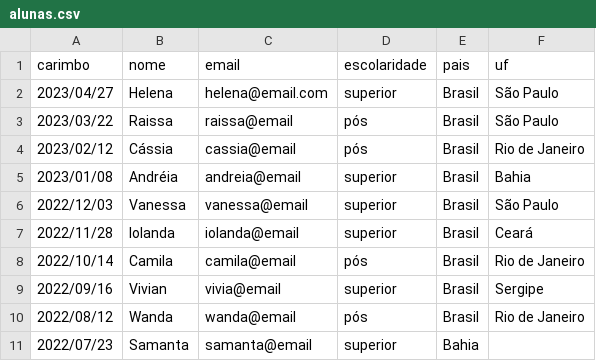
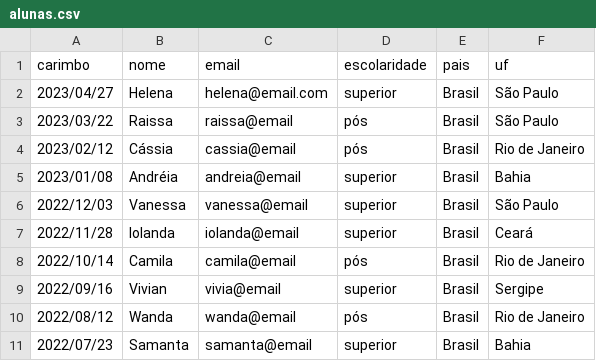
Before and after one commit to AlineFAndrade/DashboardMCIO, a CSV file: planilhas/alunas.csv, drawn as a sheet.

Commit message:
Update alunas.csv

```diff
--- a/planilhas/alunas.csv
+++ b/planilhas/alunas.csv
@@ -10,2 +10,2 @@ carimbo,nome,email,escolaridade,pais,uf
 2022/08/12,Wanda,wanda@email,pós,Brasil,Rio de Janeiro
-2022/07/23,Samanta,samanta@email,superior,Bahia
+2022/07/23,Samanta,samanta@email,superior,Brasil,Bahia
```
